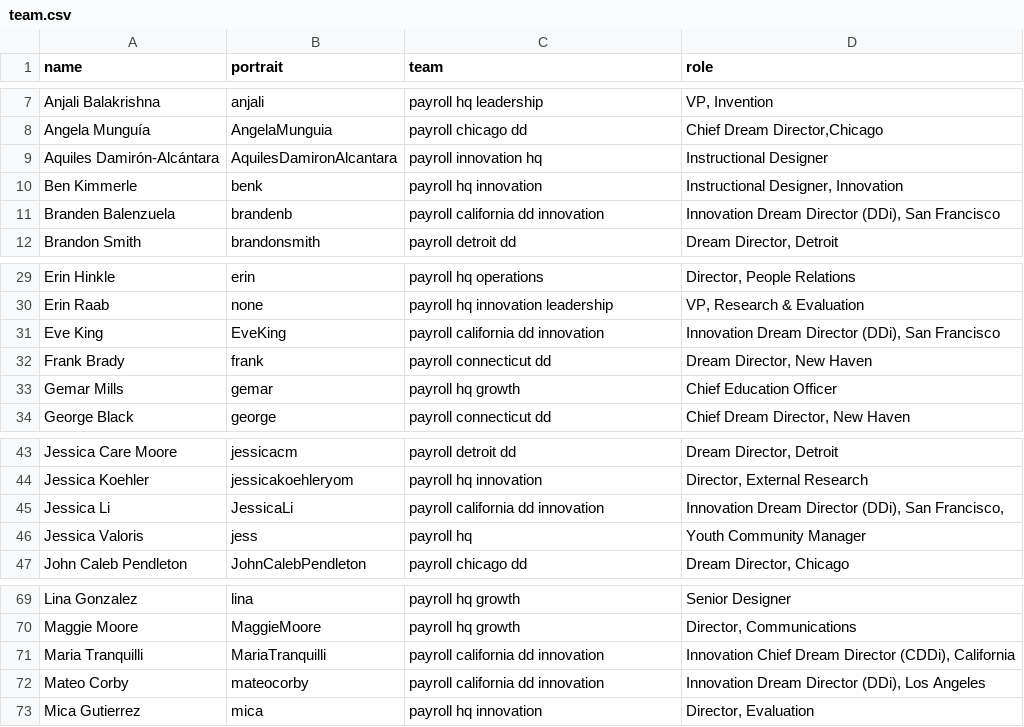
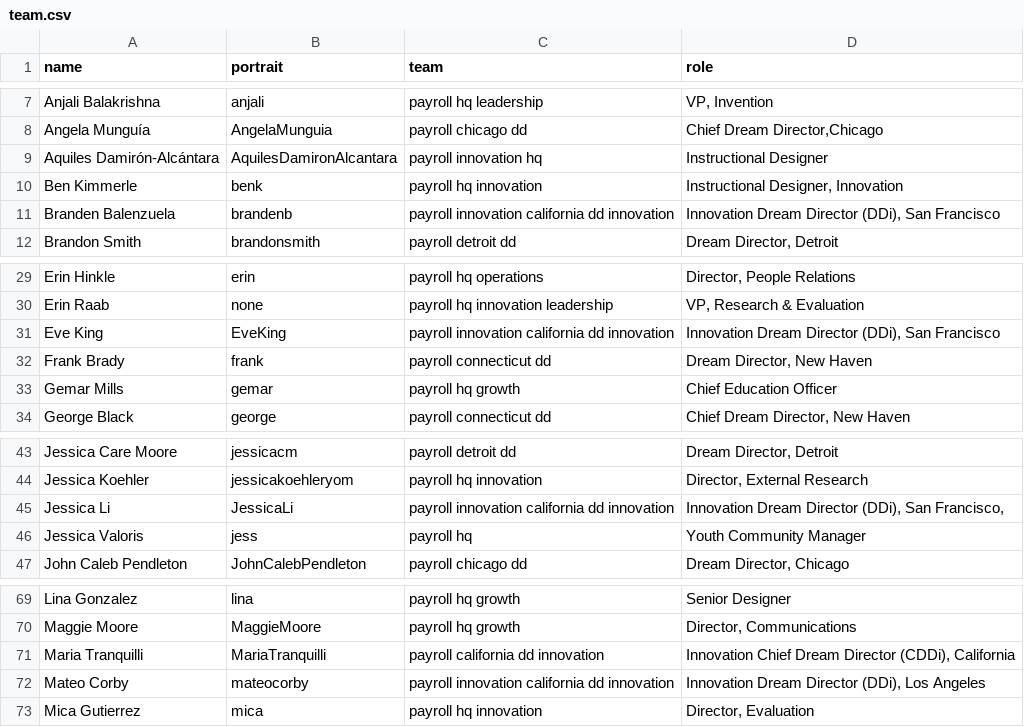
Before and after one commit to futureproject/futureproject.github.com, a CSV file: _data/team.csv, drawn as a sheet; only a part is shown, gaps mark what is left out.

Commit message:
Update team.csv

```diff
--- a/_data/team.csv
+++ b/_data/team.csv
@@ -10,3 +10,3 @@ Aquiles Damirón-Alcántara,AquilesDamironAlcantara,payroll innovation hq,Inst
 Ben Kimmerle,benk,payroll hq innovation,"Instructional Designer, Innovation"
-Branden Balenzuela,brandenb,payroll california dd innovation,"Innovation Dream Director (DDi), San Francisco"
+Branden Balenzuela,brandenb,payroll innovation california dd innovation,"Innovation Dream Director (DDi), San Francisco"
 Brandon Smith,brandonsmith,payroll detroit dd,"Dream Director, Detroit"
@@ -30,3 +30,3 @@ Erin Hinkle,erin,payroll hq operations,"Director, People Relations"
 Erin Raab,none,payroll hq innovation leadership,"VP, Research & Evaluation"
-Eve King,EveKing,payroll california dd innovation,"Innovation Dream Director (DDi), San Francisco"
+Eve King,EveKing,payroll innovation california dd innovation,"Innovation Dream Director (DDi), San Francisco"
 Frank Brady,frank,payroll connecticut dd,"Dream Director, New Haven "
@@ -44,3 +44,3 @@ Jessica Care Moore,jessicacm,payroll detroit dd,"Dream Director, Detroit"
 Jessica Koehler,jessicakoehleryom,payroll hq innovation,"Director, External Research"
-Jessica Li,JessicaLi,payroll california dd innovation,"Innovation Dream Director (DDi), San Francisco,"
+Jessica Li,JessicaLi,payroll innovation california dd innovation,"Innovation Dream Director (DDi), San Francisco,"
 Jessica Valoris,jess,payroll hq,"Youth Community Manager"
@@ -71,3 +71,3 @@ Maggie Moore,MaggieMoore,payroll hq growth,"Director, Communications"
 Maria Tranquilli,MariaTranquilli,payroll california dd innovation,"Innovation Chief Dream Director (CDDi), California"
-Mateo Corby,mateocorby,payroll california dd innovation,"Innovation Dream Director (DDi), Los Angeles"
+Mateo Corby,mateocorby,payroll innovation california dd innovation,"Innovation Dream Director (DDi), Los Angeles"
 Mica Gutierrez,mica,payroll hq innovation,"Director, Evaluation"
```
